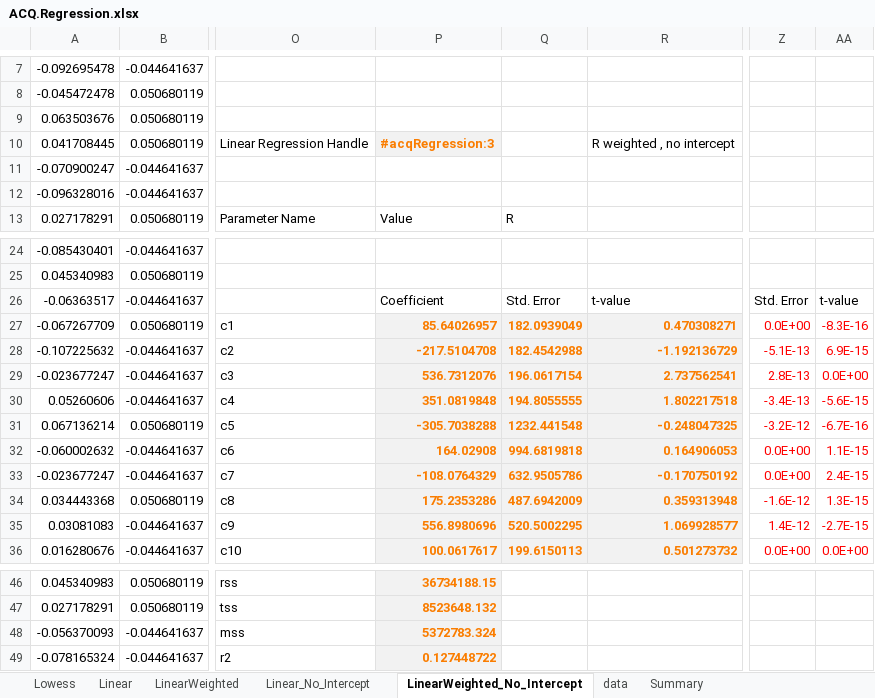
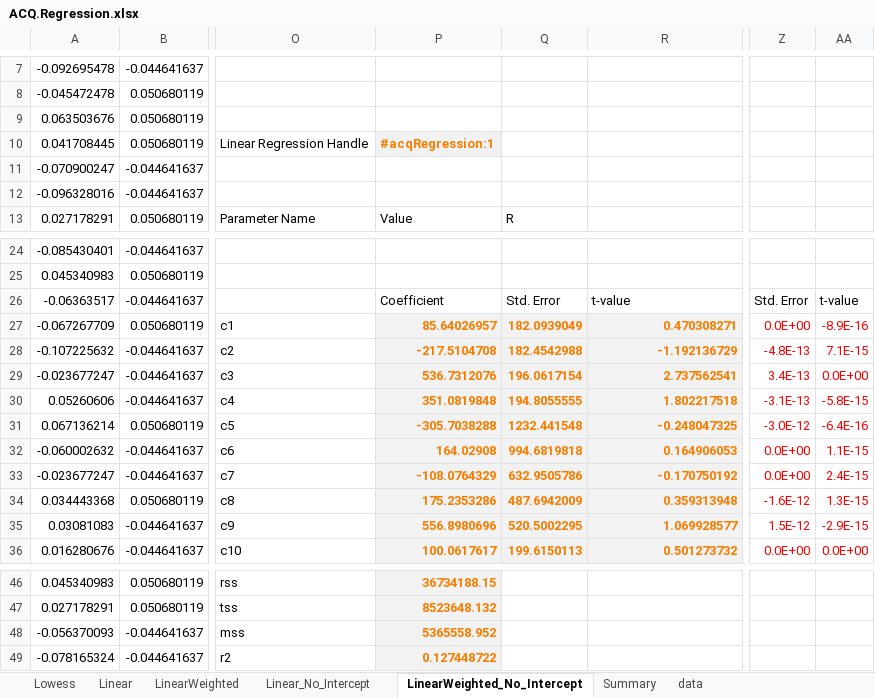
Before and after one commit to ratesquant/ACQ, an Excel workbook: Distribution/ACQ.Regression.xlsx, sheet LinearWeighted_No_Intercept, drawn as a sheet; only a part is shown, gaps mark what is left out; values as stored, in another font and other column widths than the file's, no borders; charts and pictures not drawn; the diff names each change by its address in the sheet, - before the commit and + after, or states it on an @@ line.

```diff
--- a/Distribution/ACQ.Regression.xlsx (sheet LinearWeighted_No_Intercept)
+++ b/Distribution/ACQ.Regression.xlsx (sheet LinearWeighted_No_Intercept)
@@ sheet tab order changed: Lowess | Linear | LinearWeighted | Linear_No_Intercept | LinearWeighted_No_Intercept | Summary | data @@
-P10: #acqRegression:3
+P10: #acqRegression:1
-R10: R weighted , no intercept
+R10: (empty)
-AA27: -8.3E-16
+AA27: -8.9E-16
-Z28: -5.1E-13
+Z28: -4.8E-13
-AA28: 6.9E-15
+AA28: 7.1E-15
-Z29: 2.8E-13
+Z29: 3.4E-13
-Z30: -3.4E-13
+Z30: -3.1E-13
-AA30: -5.6E-15
+AA30: -5.8E-15
-Z31: -3.2E-12
+Z31: -3.0E-12
-AA31: -6.7E-16
+AA31: -6.4E-16
-Z35: 1.4E-12
+Z35: 1.5E-12
-AA35: -2.7E-15
+AA35: -2.9E-15
-P48: 5372783.324
+P48: 5365558.952
```
Also changed, not shown: sheet Summary, sheet Linear_No_Intercept, sheet Linear, sheet LinearWeighted, formulas that keep their value, charts or pictures, ACQ.Excel/ACQ.Options.xlsx, ACQ.Excel/ACQ.Regression.xlsx, 4 other files.
